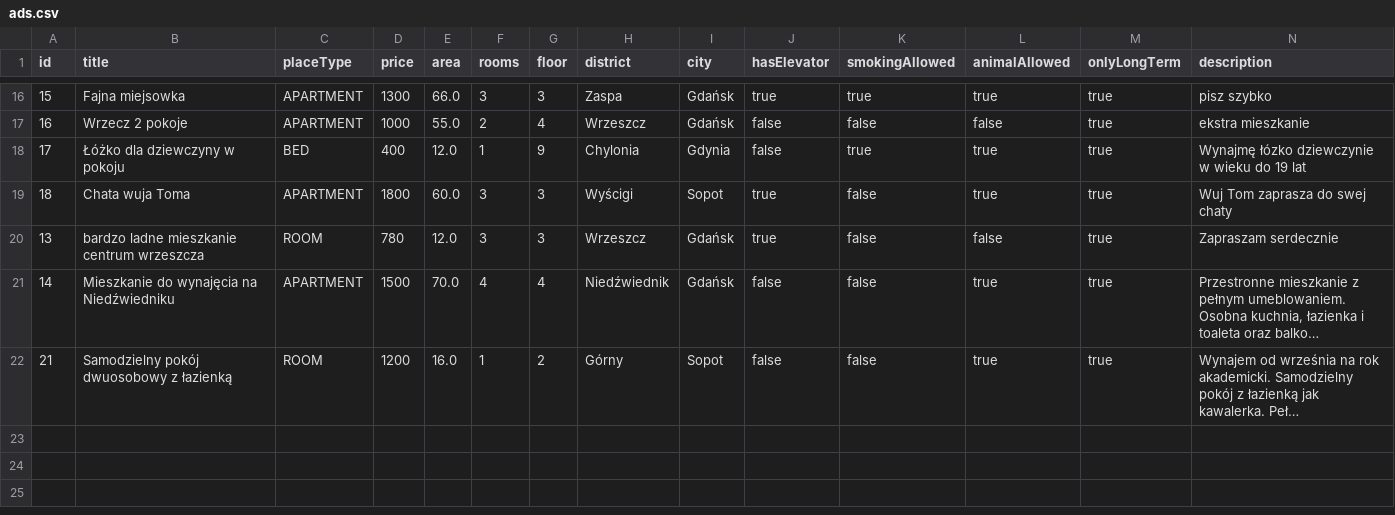
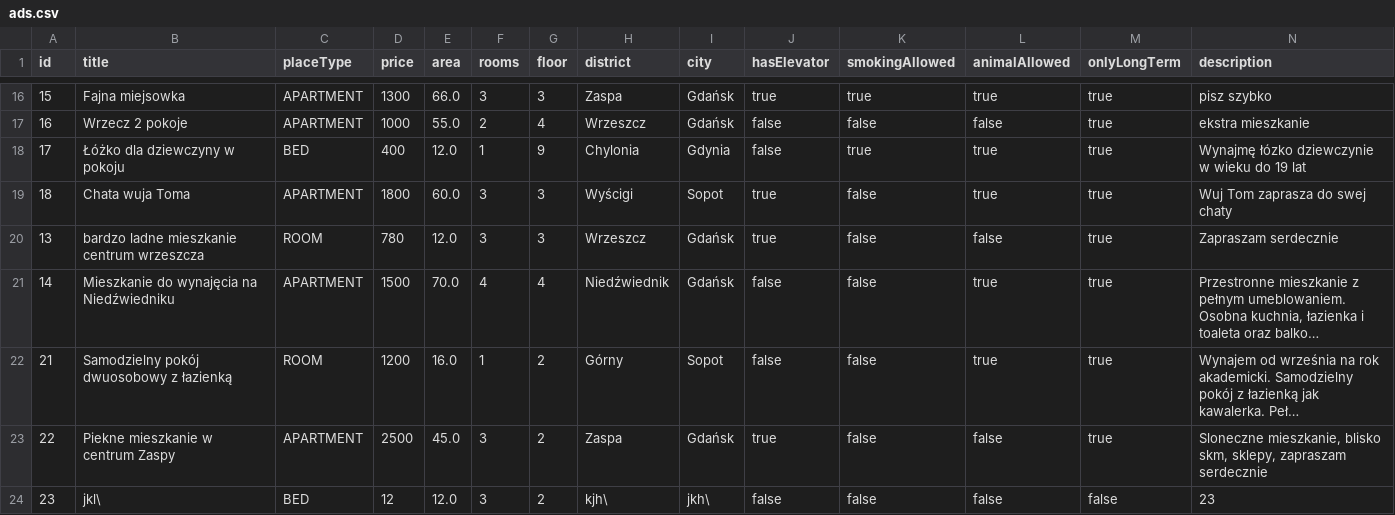
Before and after one commit to infoshareacademy/jjdd4-kodziaki, a CSV file: files/ads.csv, drawn as a sheet; only a part is shown, gaps mark what is left out; long unchanged cells end in …; rows hold the shown columns only; the diff names each change by its address in the sheet, - before the commit and + after, or states it on an @@ line.

```diff
--- a/files/ads.csv
+++ b/files/ads.csv
+row 23: 22 | Piekne mieszkanie w centrum Zaspy | APARTMENT | 2500 | 45.0 | 3 | 2 | Zaspa | Gdańsk | true | false | false | true | Sloneczne mieszkanie, blisko skm, sklepy, zapraszam serdecznie
+row 24: 23 | jkl\ | BED | 12 | 12.0 | 3 | 2 | kjh\ | jkh\ | false | false | false | false | 23
```
Also changed, not shown: 2 other files.
